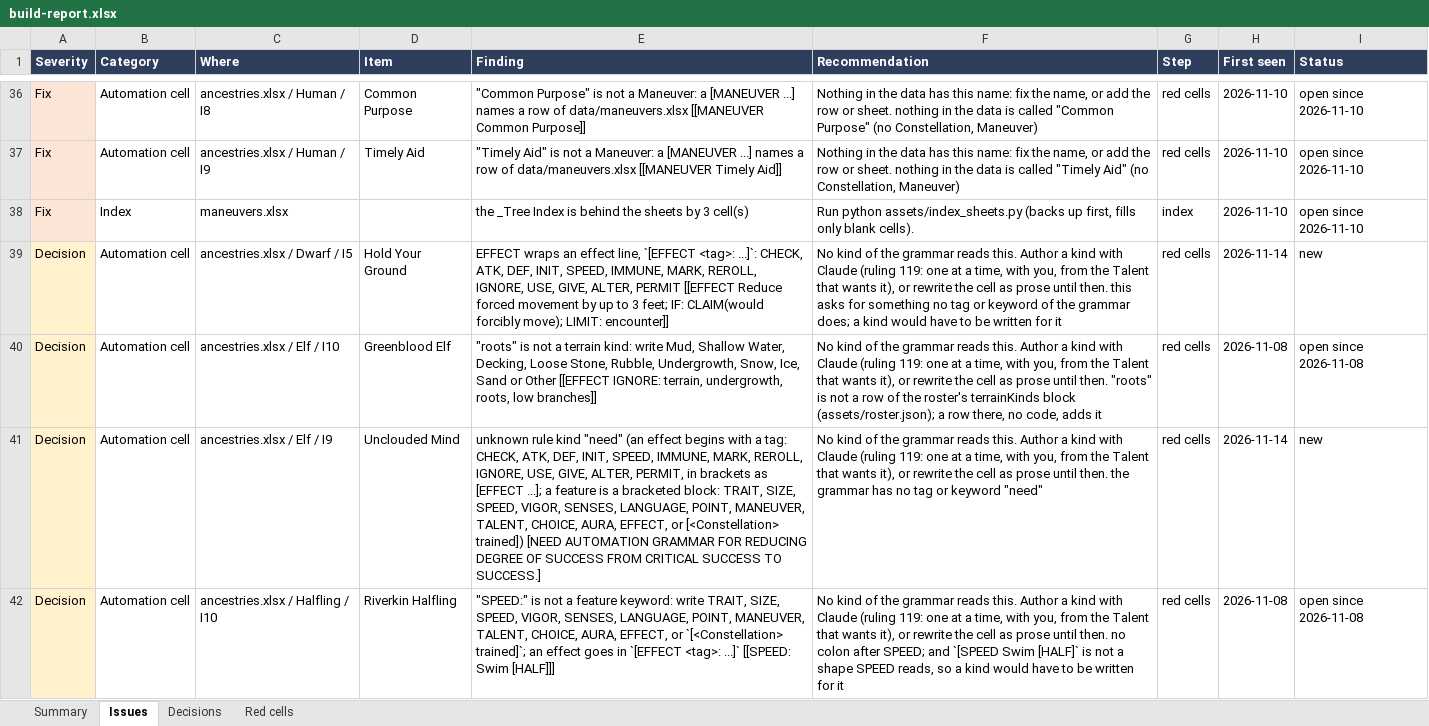
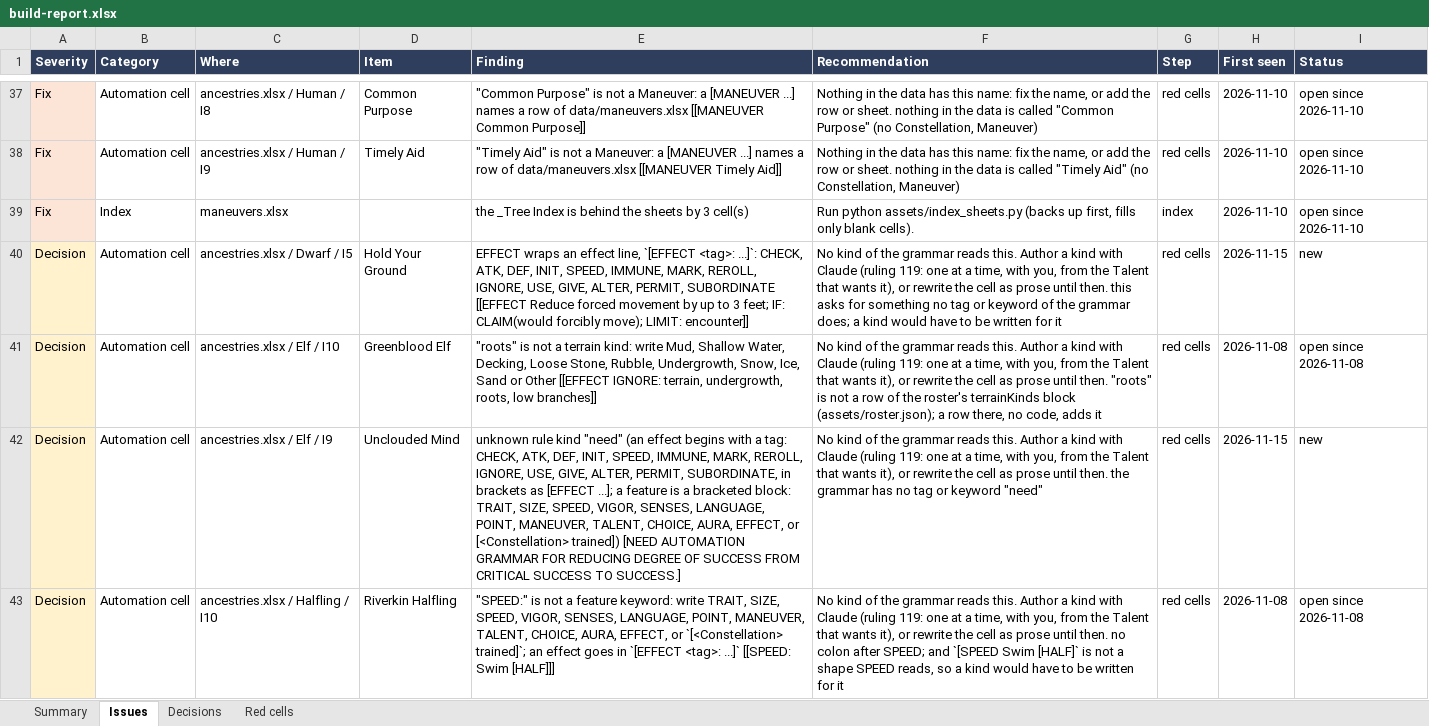
Before and after one commit to mwp2cwfunfunfun/starwrought, an Excel workbook: build-report.xlsx, sheet Issues, drawn as a sheet; only a part is shown, gaps mark what is left out; values as stored, in another font and other column widths than the file's, no borders; addresses are those after the commit; the diff covers the shown part only; the diff names each change by its address in the sheet, - before the commit and + after, or states it on an @@ line.

Commit message:
0.25.0: Pay It Forward, the Subordinate Maneuver rule and the first named Effect (rulings 245 to 251), the SUBORDINATE tag, the EFFECT condition and ALTER's limit property
Pay It Forward was not automated, and Reciprocal Effort's cell ("once per round
instead of once per encounter") had nothing to change. SUBORDINATE (the
twenty-first kind, subordinate, module/rules/kinds/subordinate.mjs) sits on a
Maneuver's own row: SUBORDINATE: Aid; IF: EFFECT(Aid, used); LIMIT: encounter.
Using the row performs the named Maneuver as part of it. The rule is Mike's:
a Maneuver performed as part of another is paid at the parent's listed cost and
never its own, unless otherwise specified. So the Aid is free, its roll, card
and Give step are Aid's own, and nothing is spent until that roll is made.

EFFECT(<name>, used) is a new condition and step one of named Effects (Mike's
Fantasy Grounds idea, built in two steps by his choice). When a roll at your own
Opportunity uses up a bonus another creature's Maneuver gave you, you hold the
used Effect (flags.starwrought.rules.used; the pure half is in
module/rules/given.mjs) until that Opportunity ends. It is written with the
roll's own marks, swept with the Maneuver Moves, and spent by the Maneuver it
triggers. The card of the roll that used that bonus shows a button, tied to the
exact give; the row on the sheet is the same path. With no trigger, or within
the limit, the use is refused.

ALTER reads an eighth property, limit, with the value round or encounter. It
replaces the LIMIT on the Maneuver's own row and never adds a use. SUBORDINATE
and PERMIT both honour it, through limitOf in given.mjs.

Mended on the way: off-turn, a use the rules refuse no longer asks the GM for
leave first; a card's rule button no longer outlives its offer.

The self-test is at 176 checks, up from 168; an independent review's seven
findings are answered in the changelog; the Grammar journal is the one pack
source that moves. Stamps 0.25.0.

The release carries the kind alone. data/ancestries.xlsx, data/maneuvers.xlsx
and data/callings.xlsx, in progress, are not part of this commit; Aid's GIVE
lines, Pay It Forward's row and Reciprocal Effort's cell are in the changelog
for Mike to add. No handbook was synced: v4.25 is on the shelf, data/SYNC.json
still says 4.24, and the build check reports that drift until the sync is done.

```diff
--- a/build-report.xlsx (sheet Issues)
+++ b/build-report.xlsx (sheet Issues)
-E40 (Finding): …GIVE, ALTER, PERMIT [[EFFECT Reduce…
+E40 (Finding): …GIVE, ALTER, PERMIT, SUBORDINATE [[EFFECT Reduce…
-H40 (First seen): 2026-11-14
+H40 (First seen): 2026-11-15
-E42 (Finding): …ALTER, PERMIT, in brackets…
+E42 (Finding): …ALTER, PERMIT, SUBORDINATE, in brackets…
-H42 (First seen): 2026-11-14
+H42 (First seen): 2026-11-15
```
Also changed, not shown: 2 added rows and 6 edited cells elsewhere in this sheet, sheet Decisions, sheet Red cells, sheet Summary, 44 other files.
